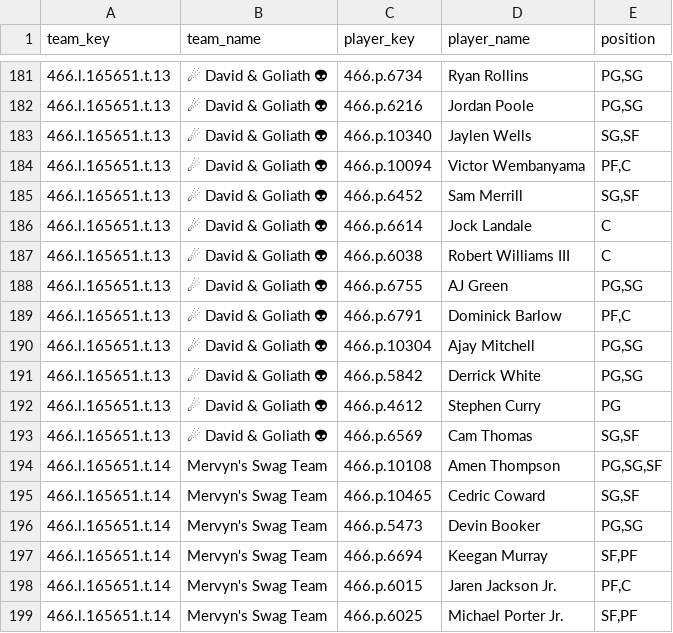
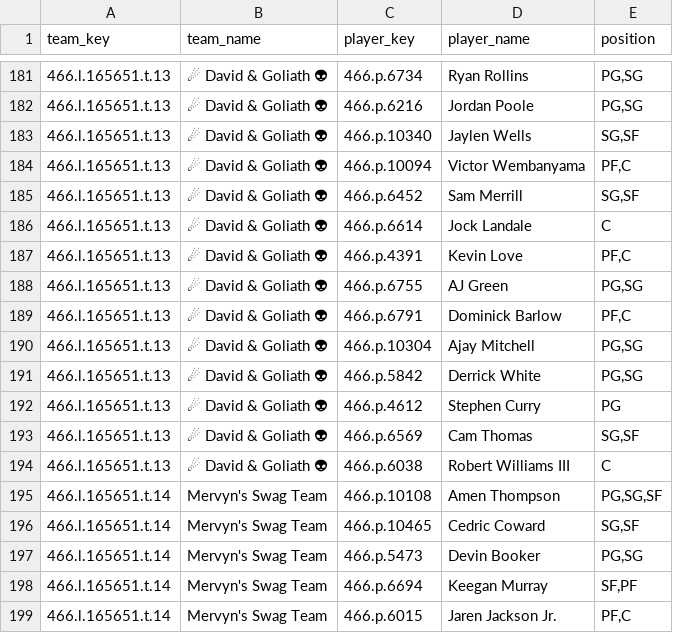
Before and after one commit to elvicentina14/NBA_Fantasy_League, a CSV file: team_rosters.csv, drawn as a sheet; only a part is shown, gaps mark what is left out; the shorter side is filled out with more unchanged rows; the diff names each change by its address in the sheet, - before the commit and + after, or states it on an @@ line.

```diff
--- a/team_rosters.csv
+++ b/team_rosters.csv
-C187 (player_key): 466.p.6038
+C187 (player_key): 466.p.4391
-D187 (player_name): Robert Williams III
+D187 (player_name): Kevin Love
-E187 (position): C
+E187 (position): PF,C
+row 194: 466.l.165651.t.13 | ☄ David & Goliath 👽 | 466.p.6038 | Robert Williams III | C
```
